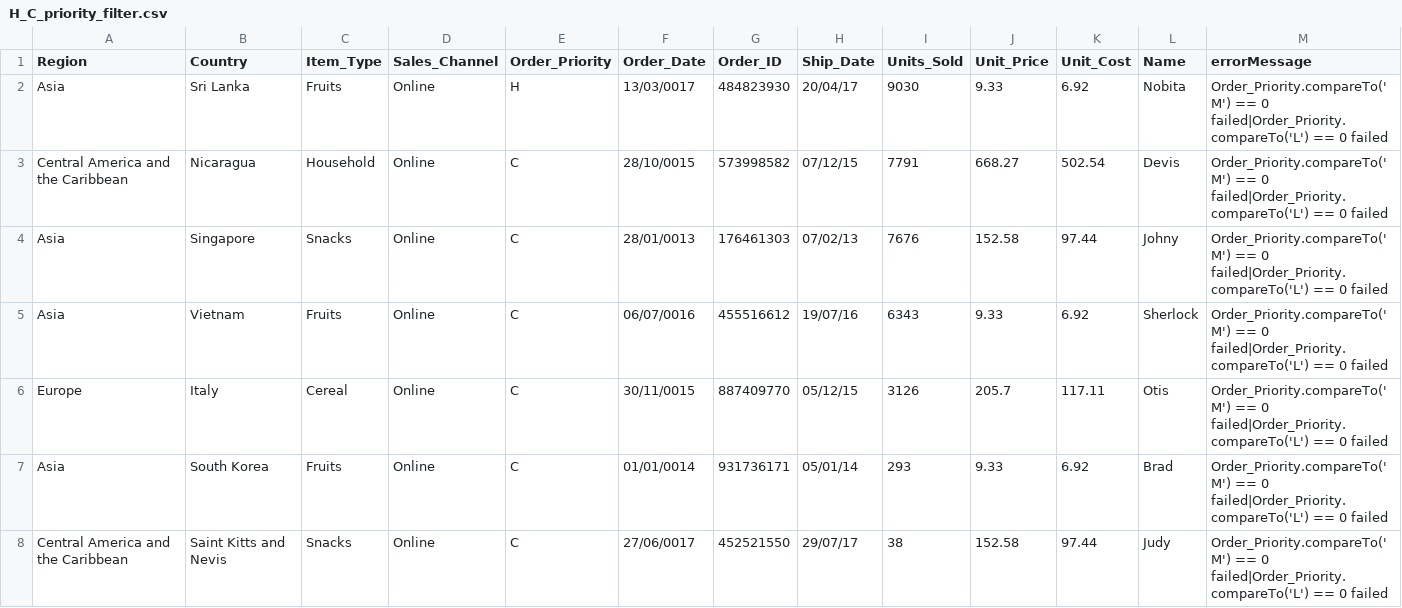
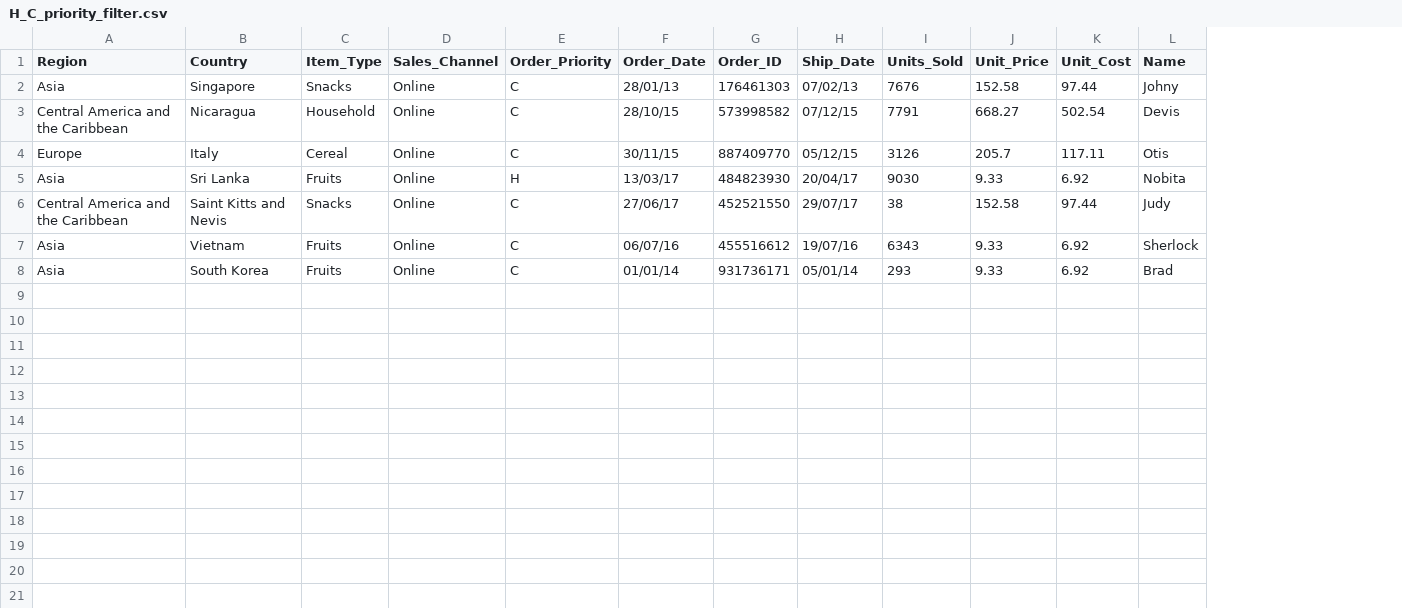
Before and after one commit to shivamkumar6-deloitte/ETL-Main-Assignment-week4, a CSV file: op/filter_rejects/H_C_priority_filter.csv, drawn as a sheet; removed rows and columns are numbered as before the commit, all else as after; the diff names each change by its address in the sheet, - before the commit and + after, or states it on an @@ line.

```diff
--- a/op/filter_rejects/H_C_priority_filter.csv
+++ b/op/filter_rejects/H_C_priority_filter.csv
-column M (errorMessage), row 4: Order_Priority.compareTo('M') == 0 failed|Order_Priority.compareTo('L') == 0 failed; row 6: Order_Priority.compareTo('M') == 0 failed|Order_Priority.compareTo('L') == 0 failed; row 8: Order_Priority.compareTo('M') == 0 failed|Order_Priority.compareTo('L') == 0 failed
-row 2: Asia | Sri Lanka | Fruits | Online | H | 13/03/0017 | 484823930 | 20/04/17 | 9030 | 9.33 | 6.92 | Nobita | Order_Priority.compareTo('M') == 0 failed|Order_Priority.compareTo('L') == 0 failed
-row 3: Central America and the Caribbean | Nicaragua | Household | Online | C | 28/10/0015 | 573998582 | 07/12/15 | 7791 | 668.27 | 502.54 | Devis | Order_Priority.compareTo('M') == 0 failed|Order_Priority.compareTo('L') == 0 failed
-F2 (Order_Date): 28/01/0013
+F2 (Order_Date): 28/01/13
-row 5: Asia | Vietnam | Fruits | Online | C | 06/07/0016 | 455516612 | 19/07/16 | 6343 | 9.33 | 6.92 | Sherlock | Order_Priority.compareTo('M') == 0 failed|Order_Priority.compareTo('L') == 0 failed
+row 3: Central America and the Caribbean | Nicaragua | Household | Online | C | 28/10/15 | 573998582 | 07/12/15 | 7791 | 668.27 | 502.54 | Devis
-F4 (Order_Date): 30/11/0015
+F4 (Order_Date): 30/11/15
-row 7: Asia | South Korea | Fruits | Online | C | 01/01/0014 | 931736171 | 05/01/14 | 293 | 9.33 | 6.92 | Brad | Order_Priority.compareTo('M') == 0 failed|Order_Priority.compareTo('L') == 0 failed
+row 5: Asia | Sri Lanka | Fruits | Online | H | 13/03/17 | 484823930 | 20/04/17 | 9030 | 9.33 | 6.92 | Nobita
-F6 (Order_Date): 27/06/0017
+F6 (Order_Date): 27/06/17
+row 7: Asia | Vietnam | Fruits | Online | C | 06/07/16 | 455516612 | 19/07/16 | 6343 | 9.33 | 6.92 | Sherlock
+row 8: Asia | South Korea | Fruits | Online | C | 01/01/14 | 931736171 | 05/01/14 | 293 | 9.33 | 6.92 | Brad
```
Also changed, not shown: op/accepts/M_L_priority_filter.csv, op/accepts/Names_join.csv, 14 other files.
